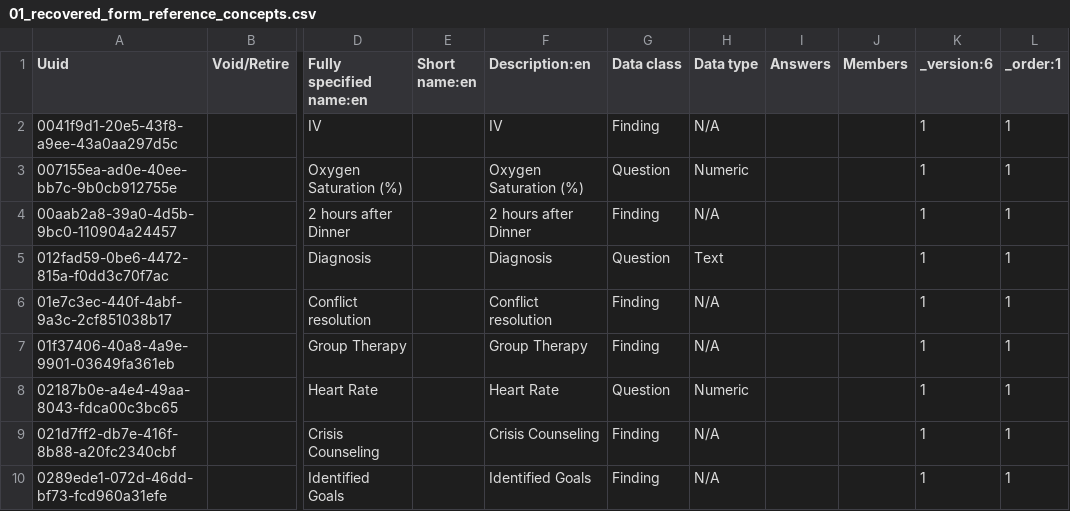
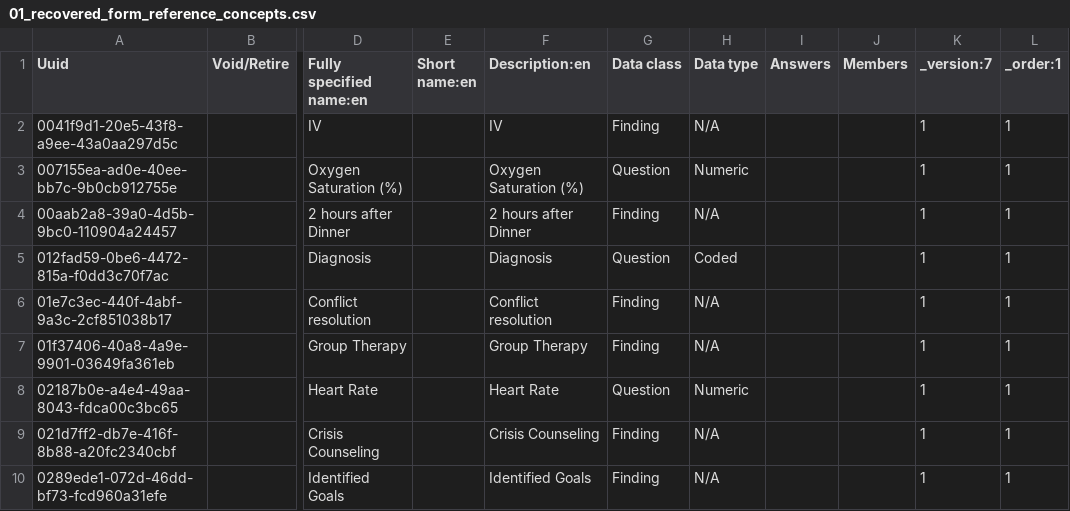
Before and after one commit to palladium-group/ethiopiaemr-openmrs-content, a CSV file: configuration/backend_configuration/concepts/01_recovered_form_reference_concepts.csv, drawn as a sheet; only a part is shown, gaps mark what is left out; the diff covers the shown part only; the diff names each change by its address in the sheet, - before the commit and + after, or states it on an @@ line.

```diff
--- a/configuration/backend_configuration/concepts/01_recovered_form_reference_concepts.csv
+++ b/configuration/backend_configuration/concepts/01_recovered_form_reference_concepts.csv
-K1: _version:6
+K1: _version:7
-H5 (Data type): Text
+H5 (Data type): Coded
```
Also changed, not shown: 2 edited cells elsewhere in this file, configuration/backend_configuration/concepts/build2_psych_concepts.csv, configuration/backend_configuration/concepts/openmrs_ampathform_concepts.csv, 35 other files.
